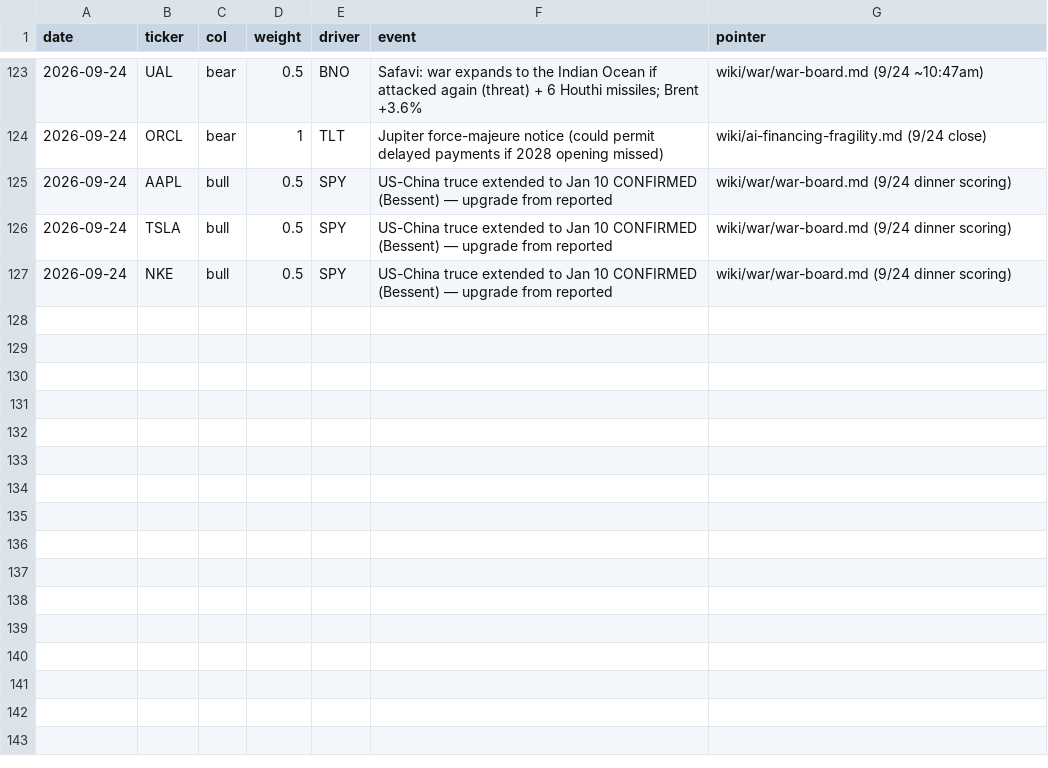
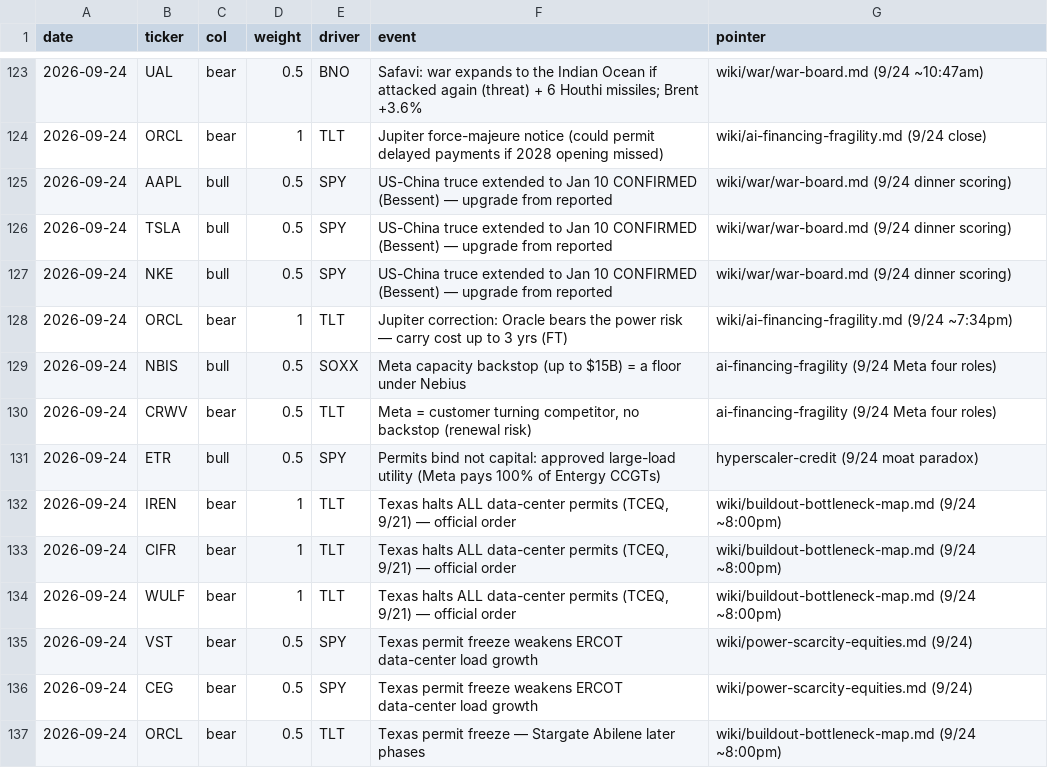
Before and after one commit to smsyt4sjvc-crypto/INMA-, a CSV file: research-vault/data/money/marks.csv, drawn as a sheet; only a part is shown, gaps mark what is left out.

```diff
--- a/research-vault/data/money/marks.csv
+++ b/research-vault/data/money/marks.csv
@@ -127 +127,11 @@ date,ticker,col,weight,driver,event,pointer
 2026-09-24,NKE,bull,0.5,SPY,US-China truce extended to Jan 10 CONFIRMED (Bessent) — upgrade from reported,wiki/war/war-board.md (9/24 dinner scoring)
+2026-09-24,ORCL,bear,1,TLT,Jupiter correction: Oracle bears the power risk — carry cost up to 3 yrs (FT),wiki/ai-financing-fragility.md (9/24 ~7:34pm)
+2026-09-24,NBIS,bull,0.5,SOXX,Meta capacity backstop (up to $15B) = a floor under Nebius,ai-financing-fragility (9/24 Meta four roles)
+2026-09-24,CRWV,bear,0.5,TLT,"Meta = customer turning competitor, no backstop (renewal risk)",ai-financing-fragility (9/24 Meta four roles)
+2026-09-24,ETR,bull,0.5,SPY,Permits bind not capital: approved large-load utility (Meta pays 100% of Entergy CCGTs),hyperscaler-credit (9/24 moat paradox)
+2026-09-24,IREN,bear,1,TLT,"Texas halts ALL data-center permits (TCEQ, 9/21) — official order",wiki/buildout-bottleneck-map.md (9/24 ~8:00pm)
+2026-09-24,CIFR,bear,1,TLT,"Texas halts ALL data-center permits (TCEQ, 9/21) — official order",wiki/buildout-bottleneck-map.md (9/24 ~8:00pm)
+2026-09-24,WULF,bear,1,TLT,"Texas halts ALL data-center permits (TCEQ, 9/21) — official order",wiki/buildout-bottleneck-map.md (9/24 ~8:00pm)
+2026-09-24,VST,bear,0.5,SPY,Texas permit freeze weakens ERCOT data-center load growth,wiki/power-scarcity-equities.md (9/24)
+2026-09-24,CEG,bear,0.5,SPY,Texas permit freeze weakens ERCOT data-center load growth,wiki/power-scarcity-equities.md (9/24)
+2026-09-24,ORCL,bear,0.5,TLT,Texas permit freeze — Stargate Abilene later phases,wiki/buildout-bottleneck-map.md (9/24 ~8:00pm)
```
Also changed, not shown: research-vault/data/money/curve_overlays.csv, 45 other files.
